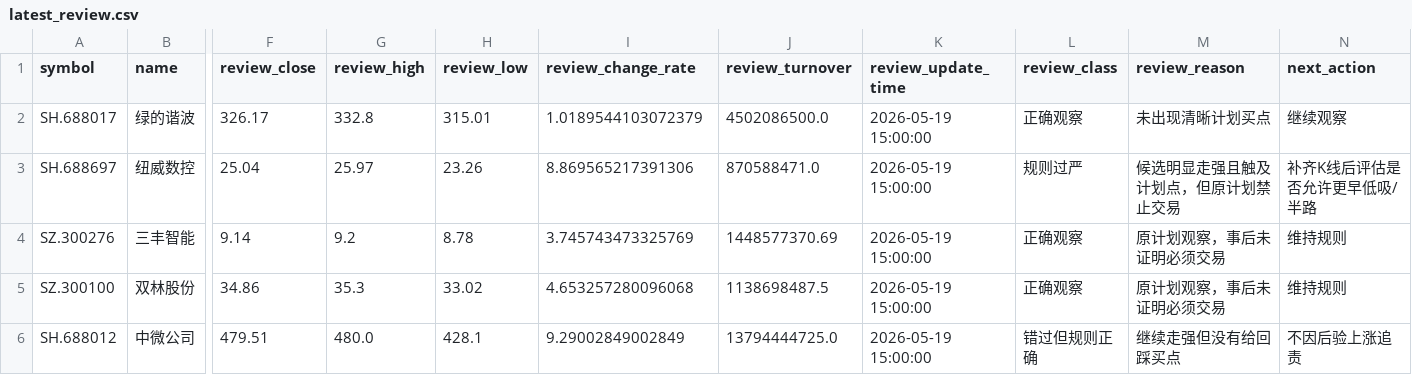
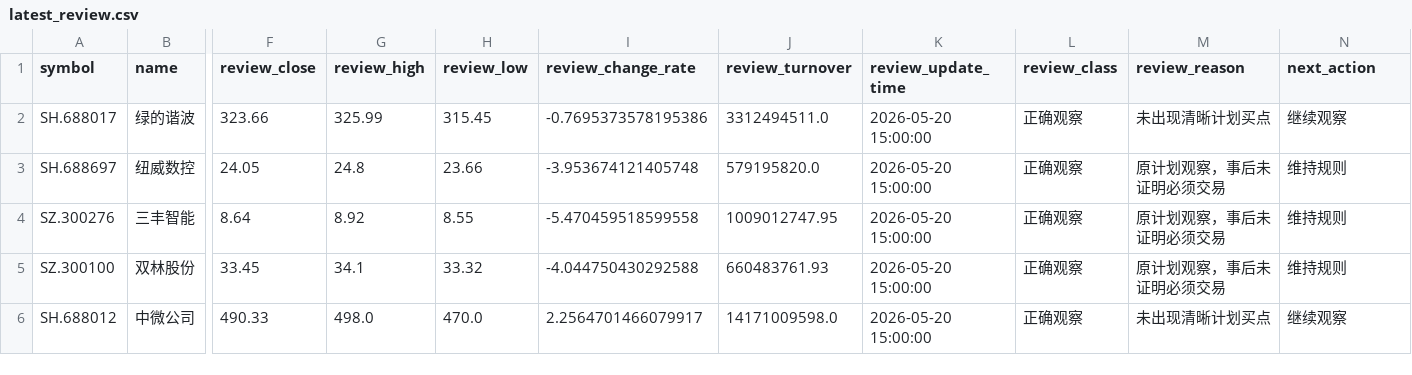
Before and after one commit to DanielKunZhang/--V6, a CSV file: backtest_results/a_share_short_radar_review/latest_review.csv, drawn as a sheet; only a part is shown, gaps mark what is left out; the diff covers the shown part only; the diff names each change by its address in the sheet, - before the commit and + after, or states it on an @@ line.

Commit message:
reports: update a-share radar review

```diff
--- a/backtest_results/a_share_short_radar_review/latest_review.csv
+++ b/backtest_results/a_share_short_radar_review/latest_review.csv
-F2 (review_close): 326.17
+F2 (review_close): 323.66
-G2 (review_high): 332.8
+G2 (review_high): 325.99
-H2 (review_low): 315.01
+H2 (review_low): 315.45
-I2 (review_change_rate): 1.0189544103072379
+I2 (review_change_rate): -0.7695373578195386
-J2 (review_turnover): 4502086500.0
+J2 (review_turnover): 3312494511.0
-K2:K6 (review_update_time): 2026-05-19 15:00:00
+K2:K6 (review_update_time): 2026-05-20 15:00:00
-F3 (review_close): 25.04
+F3 (review_close): 24.05
-G3 (review_high): 25.97
+G3 (review_high): 24.8
-H3 (review_low): 23.26
+H3 (review_low): 23.66
-I3 (review_change_rate): 8.869565217391306
+I3 (review_change_rate): -3.953674121405748
-J3 (review_turnover): 870588471.0
+J3 (review_turnover): 579195820.0
-L3 (review_class): 规则过严
+L3 (review_class): 正确观察
-M3 (review_reason): 候选明显走强且触及计划点，但原计划禁止交易
+M3 (review_reason): 原计划观察，事后未证明必须交易
-N3 (next_action): 补齐K线后评估是否允许更早低吸/半路
+N3 (next_action): 维持规则
-F4 (review_close): 9.14
+F4 (review_close): 8.64
-G4 (review_high): 9.2
+G4 (review_high): 8.92
-H4 (review_low): 8.78
+H4 (review_low): 8.55
-I4 (review_change_rate): 3.745743473325769
+I4 (review_change_rate): -5.470459518599558
-J4 (review_turnover): 1448577370.69
+J4 (review_turnover): 1009012747.95
-F5 (review_close): 34.86
+F5 (review_close): 33.45
-G5 (review_high): 35.3
+G5 (review_high): 34.1
-H5 (review_low): 33.02
+H5 (review_low): 33.32
-I5 (review_change_rate): 4.653257280096068
+I5 (review_change_rate): -4.044750430292588
-J5 (review_turnover): 1138698487.5
+J5 (review_turnover): 660483761.93
-F6 (review_close): 479.51
+F6 (review_close): 490.33
-G6 (review_high): 480.0
+G6 (review_high): 498.0
-H6 (review_low): 428.1
+H6 (review_low): 470.0
-I6 (review_change_rate): 9.29002849002849
+I6 (review_change_rate): 2.2564701466079917
-J6 (review_turnover): 13794444725.0
+J6 (review_turnover): 14171009598.0
-L6 (review_class): 错过但规则正确
+L6 (review_class): 正确观察
-M6 (review_reason): 继续走强但没有给回踩买点
+M6 (review_reason): 未出现清晰计划买点
-N6 (next_action): 不因后验上涨追责
+N6 (next_action): 继续观察
```
Also changed, not shown: 18 edited cells elsewhere in this file, 2 other files.
